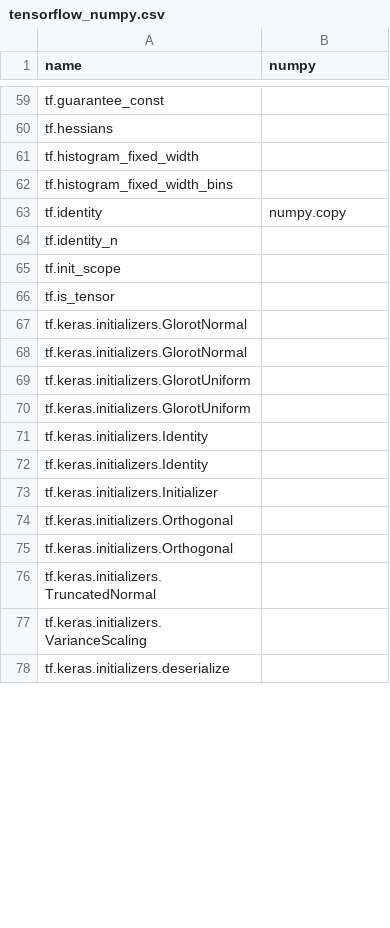
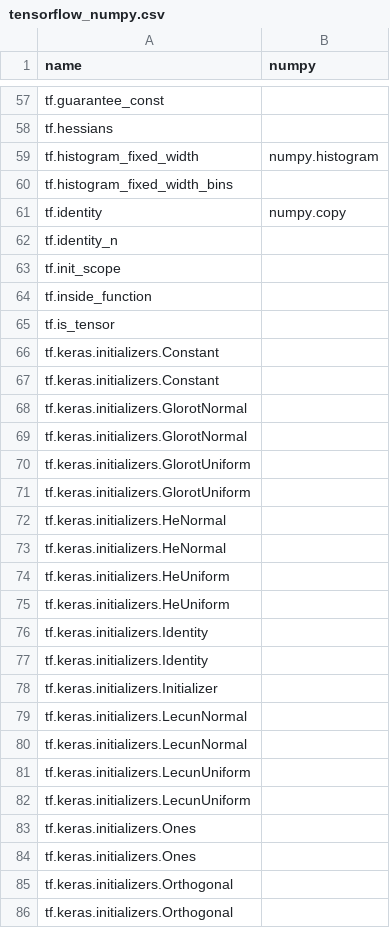
Before and after one commit to data-apis/array-api-comparison, a CSV file: data/joins/tensorflow_numpy.csv, drawn as a sheet; only a part is shown, gaps mark what is left out; the shorter side is filled out with more unchanged rows; the diff covers the shown part only.

Commit message:
Update tensorflow-numpy join

```diff
--- a/data/joins/tensorflow_numpy.csv
+++ b/data/joins/tensorflow_numpy.csv
@@ -60,3 +58,3 @@ name,numpy
 "tf.hessians",""
-"tf.histogram_fixed_width",""
+"tf.histogram_fixed_width","numpy.histogram"
 "tf.histogram_fixed_width_bins",""
@@ -65,3 +63,6 @@ name,numpy
 "tf.init_scope",""
+"tf.inside_function",""
 "tf.is_tensor",""
+"tf.keras.initializers.Constant",""
+"tf.keras.initializers.Constant",""
 "tf.keras.initializers.GlorotNormal",""
@@ -70,2 +71,6 @@ name,numpy
 "tf.keras.initializers.GlorotUniform",""
+"tf.keras.initializers.HeNormal",""
+"tf.keras.initializers.HeNormal",""
+"tf.keras.initializers.HeUniform",""
+"tf.keras.initializers.HeUniform",""
 "tf.keras.initializers.Identity",""
@@ -73,2 +78,8 @@ name,numpy
 "tf.keras.initializers.Initializer",""
+"tf.keras.initializers.LecunNormal",""
+"tf.keras.initializers.LecunNormal",""
+"tf.keras.initializers.LecunUniform",""
+"tf.keras.initializers.LecunUniform",""
+"tf.keras.initializers.Ones",""
+"tf.keras.initializers.Ones",""
 "tf.keras.initializers.Orthogonal",""
```
Also changed, not shown: 51 added rows, 8 removed rows and 18 edited cells elsewhere in this file, 1 other file.
